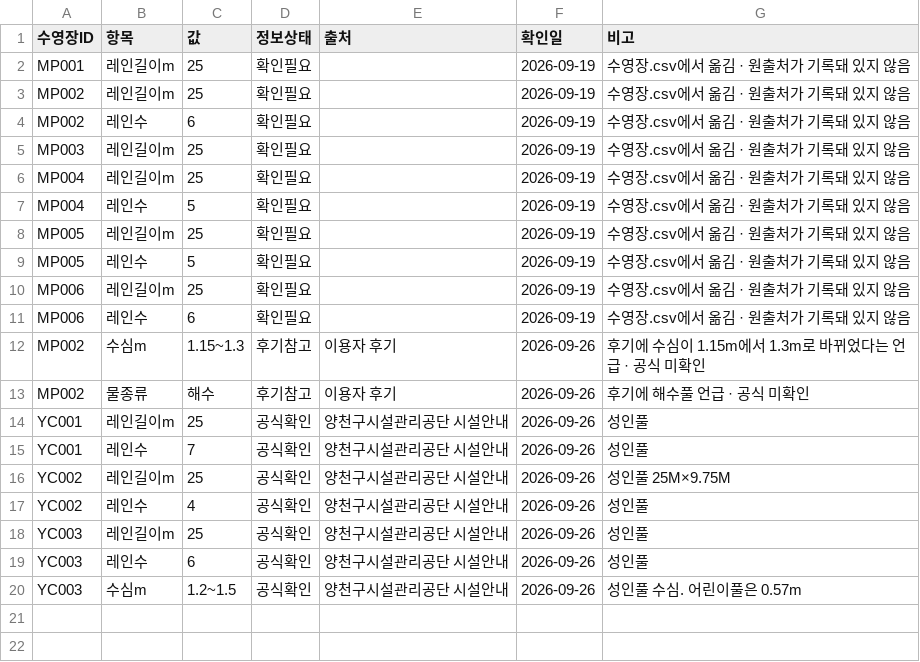
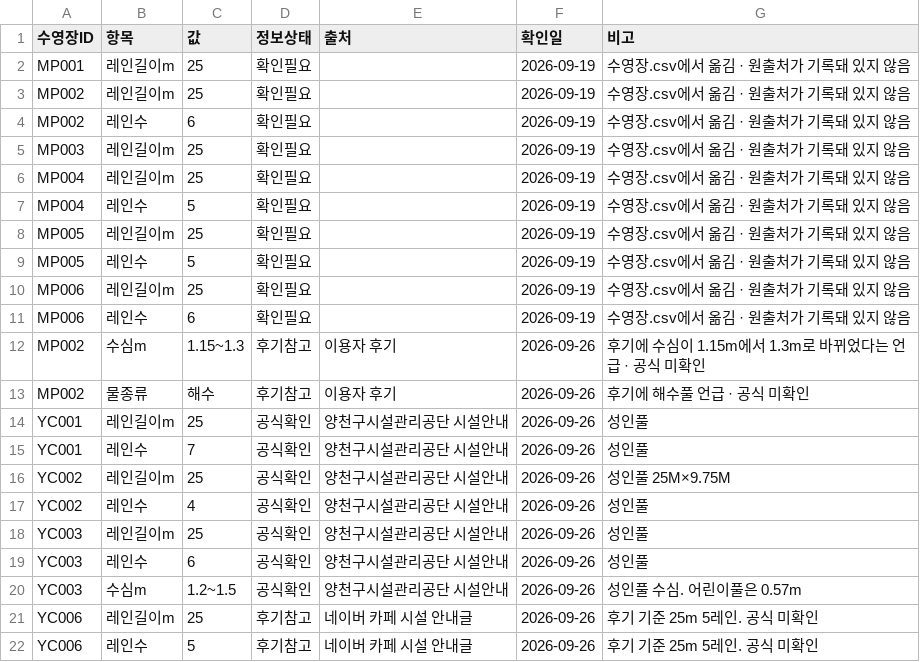
Before and after one commit to seoyunkim129/jasuhaja, a CSV file: 시설규격.csv, drawn as a sheet; the diff names each change by its address in the sheet, - before the commit and + after, or states it on an @@ line.

```diff
--- a/시설규격.csv
+++ b/시설규격.csv
+row 21: YC006 | 레인길이m | 25 | 후기참고 | 네이버 카페 시설 안내글 | 2026-09-26 | 후기 기준 25m 5레인. 공식 미확인
+row 22: YC006 | 레인수 | 5 | 후기참고 | 네이버 카페 시설 안내글 | 2026-09-26 | 후기 기준 25m 5레인. 공식 미확인
```
Also changed, not shown: 수영장.csv, 자유수영시간.csv.
